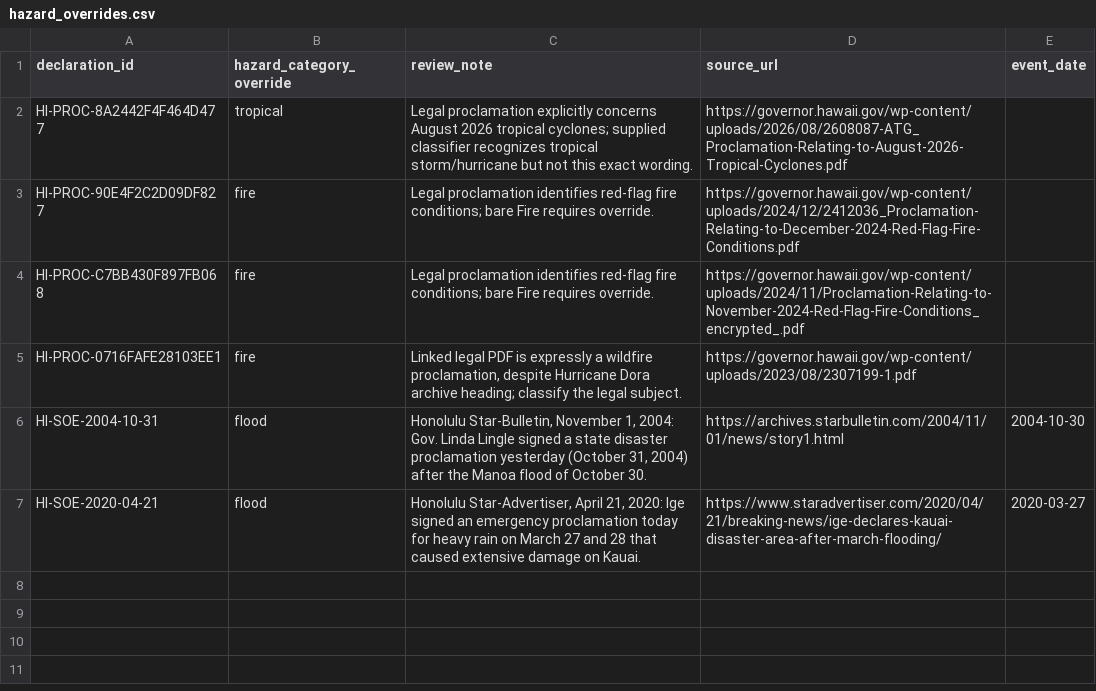
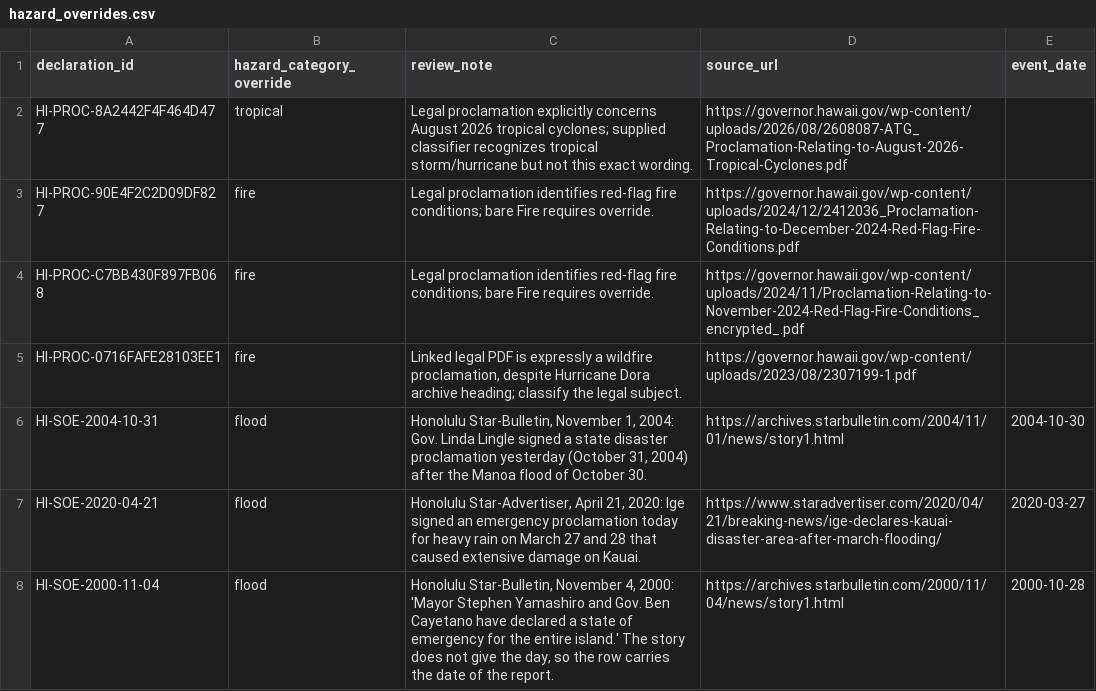
Before and after one commit to Phenom1881/disaster-data, a CSV file: plus/hawaii/hazard_overrides.csv, drawn as a sheet; the diff names each change by its address in the sheet, - before the commit and + after, or states it on an @@ line.

```diff
--- a/plus/hawaii/hazard_overrides.csv
+++ b/plus/hawaii/hazard_overrides.csv
+row 8: HI-SOE-2000-11-04 | flood | Honolulu Star-Bulletin, November 4, 2000: 'Mayor Stephen Yamashiro and Gov. Ben Cayetano have declared a state of emergency for the entire island.' The story does not give the day, so the row carries the date of the report. | https://archives.starbulletin.com/2000/11/04/news/story1.html | 2000-10-28
```
Also changed, not shown: plus/hawaii/manual_declarations.csv, 3 other files.
